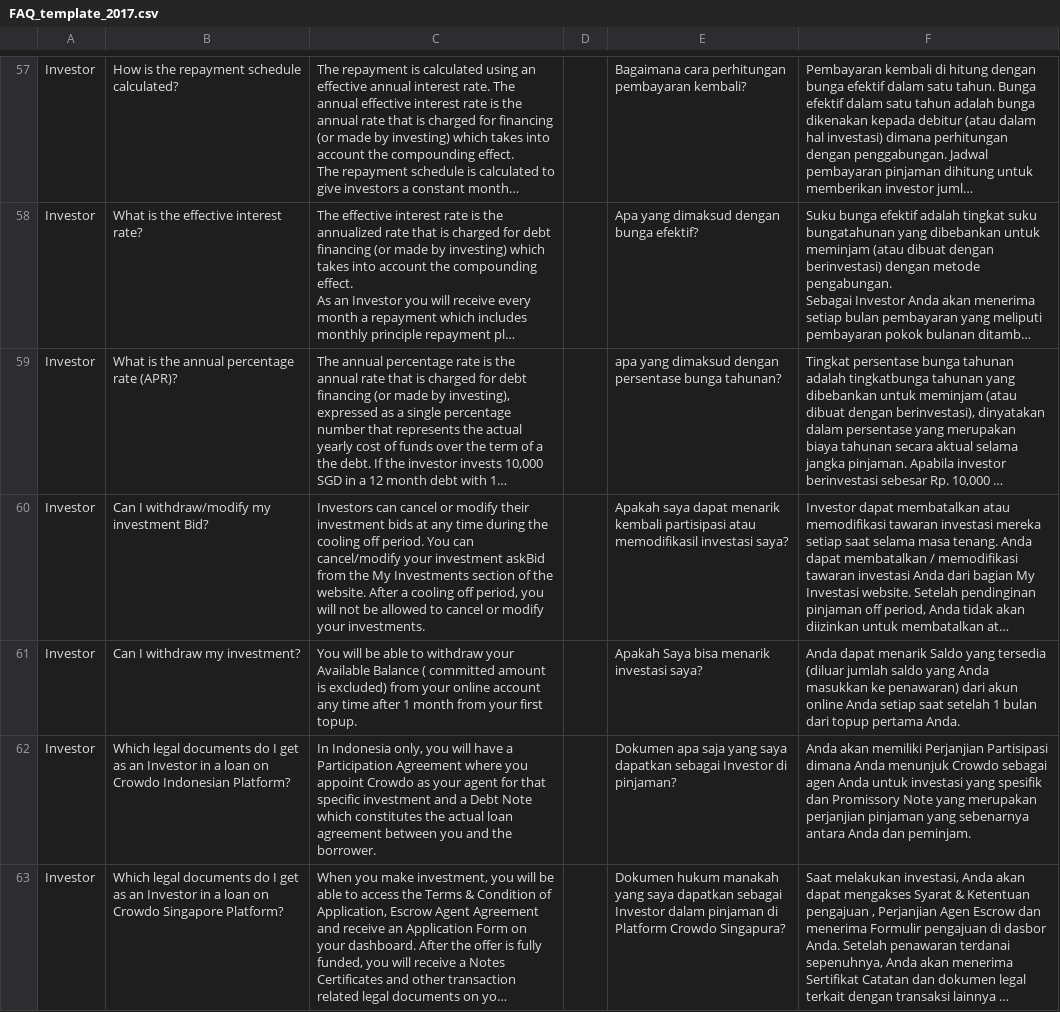
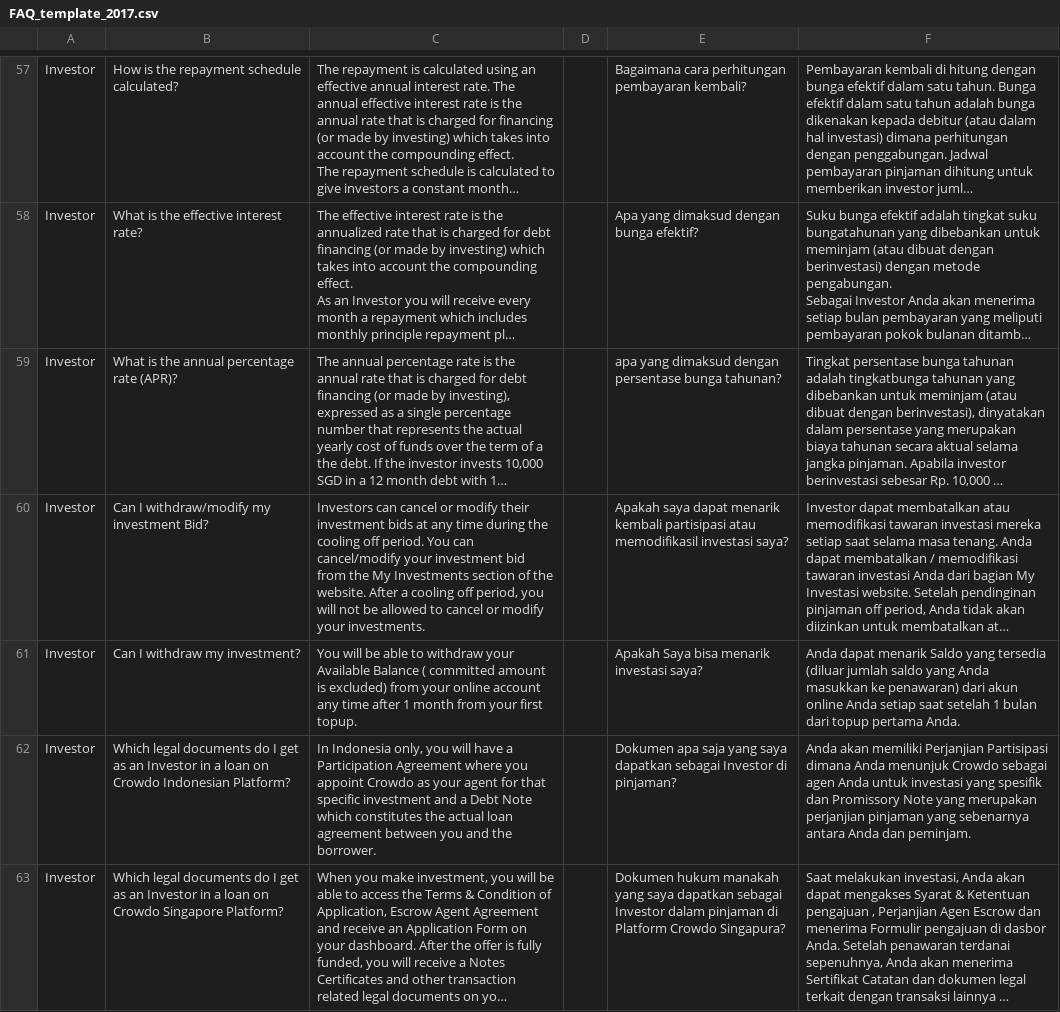
Before and after one commit to natnayr/Lending-Mobile-Android, a CSV file: app/src/main/assets/FAQ_template_2017.csv, drawn as a sheet; only a part is shown, gaps mark what is left out; long unchanged cells end in …; the diff covers the shown part only; the diff names each change by its address in the sheet, - before the commit and + after, or states it on an @@ line.

Commit message:
fixed csv

```diff
--- a/app/src/main/assets/FAQ_template_2017.csv
+++ b/app/src/main/assets/FAQ_template_2017.csv
-C60: …your investment askBid from the…
+C60: …your investment bid from the…
```
Also changed, not shown: 7 edited cells elsewhere in this file.
